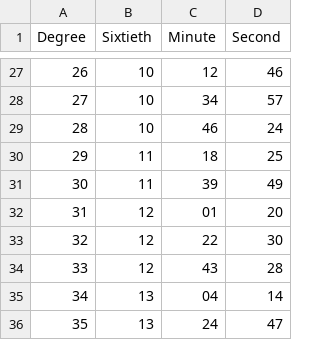
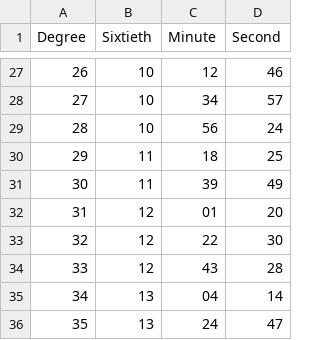
Before and after one commit to ManuscriptMasters/Ancient-Science, a CSV file: Munich Almagest.csv, drawn as a sheet; only a part is shown, gaps mark what is left out.

Commit message:
Update Munich Almagest.csv

```diff
--- a/Munich Almagest.csv
+++ b/Munich Almagest.csv
@@ -28,3 +28,3 @@ Degree, Sixtieth, Minute, Second
 27, 10, 34, 57
-28, 10, 46, 24
+28, 10, 56, 24
 29, 11, 18, 25
```
